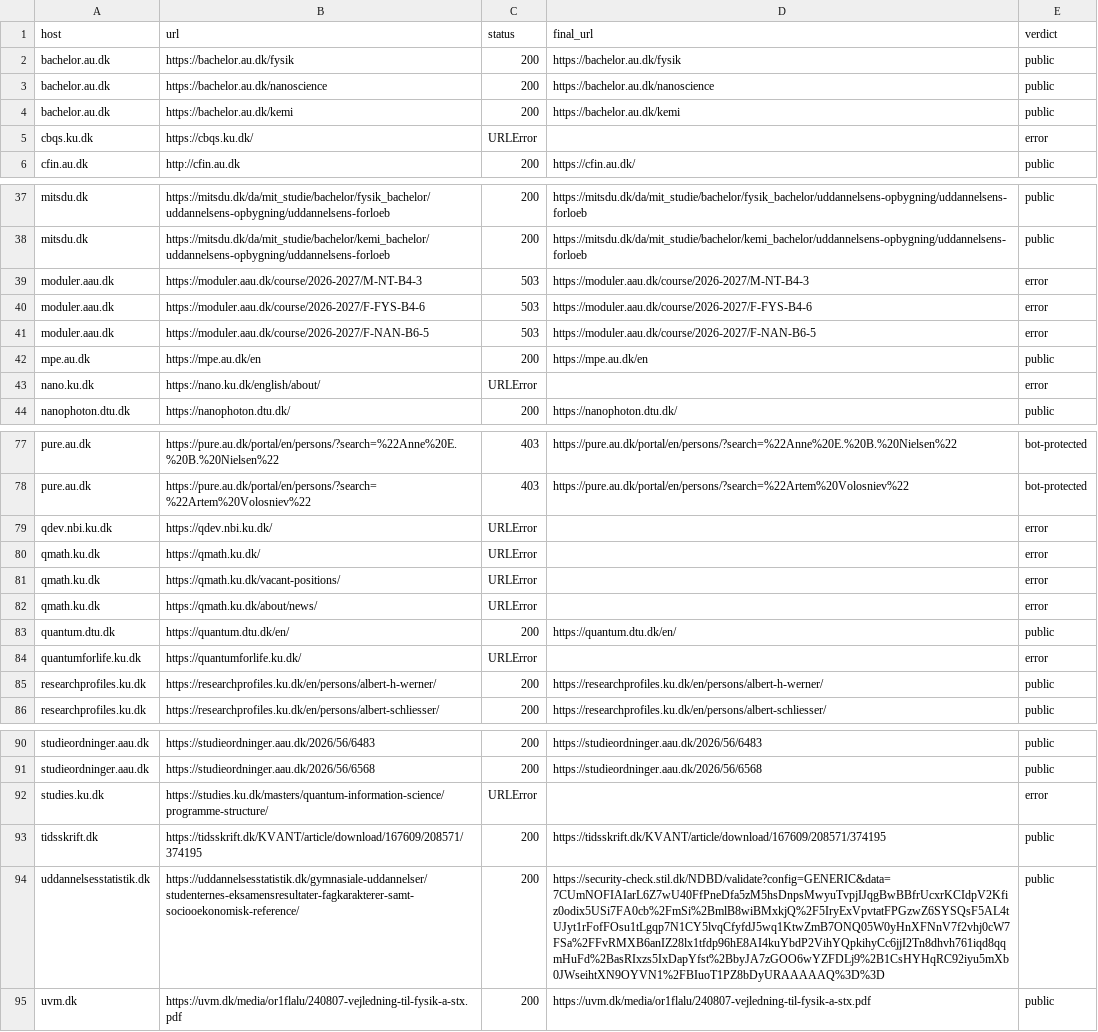
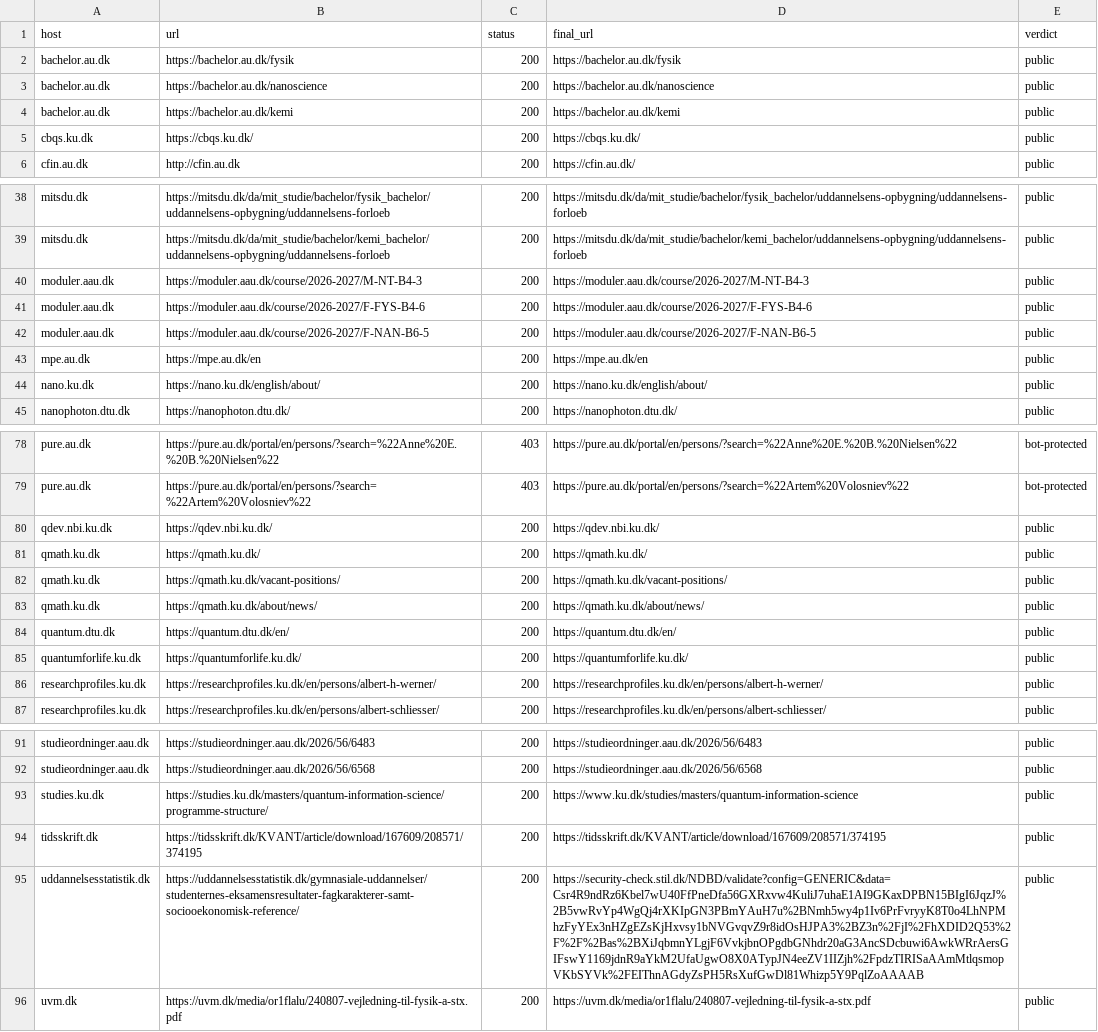
Before and after one commit to danishquantumacademy/kvantekort, a CSV file: data/sources_check.csv, drawn as a sheet; only a part is shown, gaps mark what is left out; addresses are those after the commit; the diff covers the shown part only; the diff names each change by its address in the sheet, - before the commit and + after, or states it on an @@ line.

```diff
--- a/data/sources_check.csv
+++ b/data/sources_check.csv
-C5 (status): URLError
+C5 (status): 200
-D5 (final_url): (empty)
+D5 (final_url): https://cbqs.ku.dk/
-E5 (verdict): error
+E5 (verdict): public
-C40:C42 (status): 503
+C40:C42 (status): 200
-E40:E42 (verdict): error
+E40:E42 (verdict): public
-C44 (status): URLError
+C44 (status): 200
-D44 (final_url): (empty)
+D44 (final_url): https://nano.ku.dk/english/about/
-E44 (verdict): error
+E44 (verdict): public
-C80:C83 (status): URLError
+C80:C83 (status): 200
-D80 (final_url): (empty)
+D80 (final_url): https://qdev.nbi.ku.dk/
-E80:E83 (verdict): error
+E80:E83 (verdict): public
-D81 (final_url): (empty)
+D81 (final_url): https://qmath.ku.dk/
-D82 (final_url): (empty)
+D82 (final_url): https://qmath.ku.dk/vacant-positions/
-D83 (final_url): (empty)
+D83 (final_url): https://qmath.ku.dk/about/news/
-C85 (status): URLError
+C85 (status): 200
-D85 (final_url): (empty)
+D85 (final_url): https://quantumforlife.ku.dk/
-E85 (verdict): error
+E85 (verdict): public
-C93 (status): URLError
+C93 (status): 200
-D93 (final_url): (empty)
+D93 (final_url): https://www.ku.dk/studies/masters/quantum-information-science
-E93 (verdict): error
+E93 (verdict): public
-D95 (final_url): https://security-check.stil.dk/NDBD/validate?config=GENERIC&data=7CUmNOFIAIarL6Z7wU40FfPneDfa5zM5hsDnpsMwyuTvpjIJqgBwBBfrUcxrKCIdpV2Kfiz0odix5USi7FA0cb%2FmSi%2BmlB8wiBMxkjQ%2F5IryExVpvtatFPGzwZ6SYSQsF5AL4tUJyt1rFofFOsu1tLgqp7N1CY5lvqCfyfdJ5wq1KtwZmB7ONQ05W0yHnXFNnV7f2vhj0cW7FSa%2FFvRMXB6anIZ28lx1tfdp96hE8AI4kuYbdP2VihYQpkihyCc6jjI2Tn8dhvh761iqd8qqmHuFd%2BasRIxzs5IxDapYfst%2BbyJA7zGOO6wYZFDLj9%2B1CsHYHqRC92iyu5mXb0JWseihtXN9OYVN1%2FBIuoT1PZ8bDyURAAAAAQ%3D%3D
+D95 (final_url): https://security-check.stil.dk/NDBD/validate?config=GENERIC&data=Csr4R9ndRz6Kbel7wU40FfPneDfa56GXRxvw4KuliJ7uhaE1AI9GKaxDPBN15BIgI6JqzJ%2B5vwRvYp4WgQj4rXKIpGN3PBmYAuH7u%2BNmh5wy4p1Iv6PrFvryyK8T0o4LhNPMhzFyYEx3nHZgEZsKjHxvsy1bNVGvqvZ9r8idOsHJPA3%2BZ3n%2FjI%2FhXDID2Q53%2F%2F%2Bas%2BXiJqbmnYLgjF6VvkjbnOPgdbGNhdr20aG3AncSDcbuwi6AwkWRrAersGIFswY1169jdnR9aYkM2UfaUgwO8X0ATypJN4eeZV1IIZjh%2FpdzTIRISaAAmMtlqsmopVKbSYVk%2FEIThnAGdyZsPH5RsXufGwDl81Whizp5Y9PqlZoAAAAB
```
Also changed, not shown: 3 added rows, 2 removed rows and 49 edited cells elsewhere in this file.
